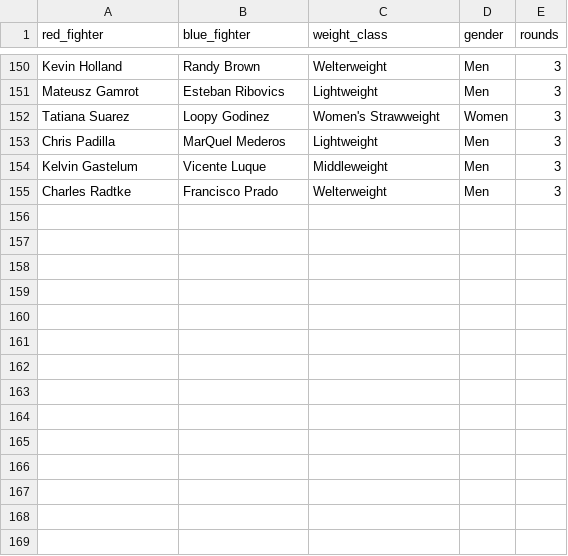
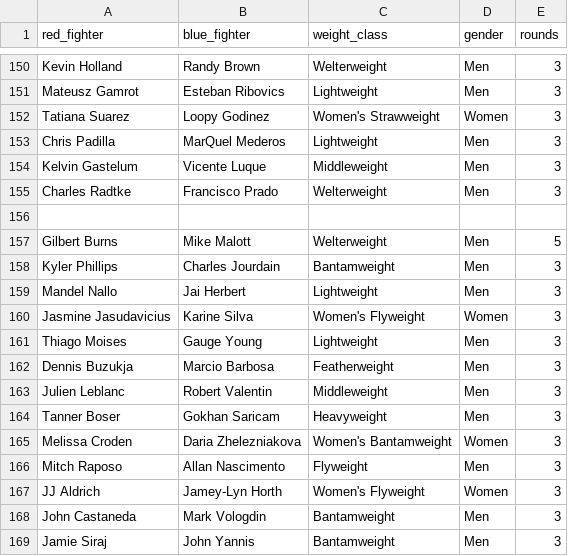
Before and after one commit to gdsakelaris/new-ufc-model, a CSV file: Fights.csv, drawn as a sheet; only a part is shown, gaps mark what is left out; the diff names each change by its address in the sheet, - before the commit and + after, or states it on an @@ line.

```diff
--- a/Fights.csv
+++ b/Fights.csv
+row 156: (empty)
+row 157: Gilbert Burns | Mike Malott | Welterweight | Men | 5
+row 158: Kyler Phillips | Charles Jourdain | Bantamweight | Men | 3
+row 159: Mandel Nallo | Jai Herbert | Lightweight | Men | 3
+row 160: Jasmine Jasudavicius | Karine Silva | Women's Flyweight | Women | 3
+row 161: Thiago Moises | Gauge Young | Lightweight | Men | 3
+row 162: Dennis Buzukja | Marcio Barbosa | Featherweight | Men | 3
+row 163: Julien Leblanc | Robert Valentin | Middleweight | Men | 3
+row 164: Tanner Boser | Gokhan Saricam | Heavyweight | Men | 3
+row 165: Melissa Croden | Daria Zhelezniakova | Women's Bantamweight | Women | 3
+row 166: Mitch Raposo | Allan Nascimento | Flyweight | Men | 3
+row 167: JJ Aldrich | Jamey-Lyn Horth | Women's Flyweight | Women | 3
+row 168: John Castaneda | Mark Vologdin | Bantamweight | Men | 3
+row 169: Jamie Siraj | John Yannis | Bantamweight | Men | 3
```
Also changed, not shown: 10 other files.
